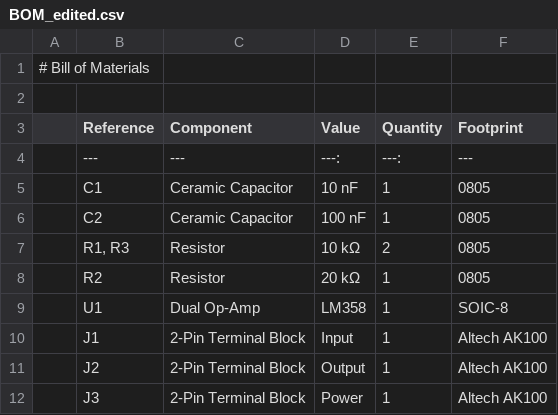
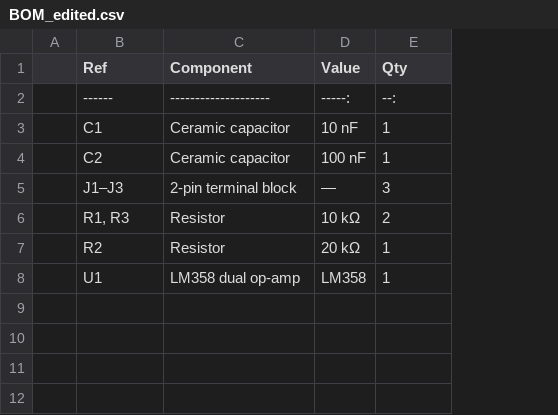
Before and after one commit to sish1ka/analog-signal-conditioning-pcb, a CSV file: Documentation/BOM_edited.csv, drawn as a sheet; removed rows and columns are numbered as before the commit, all else as after; the diff names each change by its address in the sheet, - before the commit and + after, or states it on an @@ line.

Commit message:
Update BOM_edited.csv

```diff
--- a/Documentation/BOM_edited.csv
+++ b/Documentation/BOM_edited.csv
-column A, empty
+column A, empty
-column F (Footprint), rows 5-9: 0805 | 0805 | 0805 | 0805 | SOIC-8
-row 1: # Bill of Materials
-row 2: (empty)
-B1: Reference
+B1: Ref
-E1: Quantity
+E1: Qty
-row 4:  | --- | --- | ---: | ---: | ---
+row 2:  | ------ | -------------------- | -----: | --:
-C3:C4 (Component): Ceramic Capacitor
+C3:C4 (Component): Ceramic capacitor
+row 5:  | J1–J3 | 2-pin terminal block | — | 3
-C8 (Component): Dual Op-Amp
+C8 (Component): LM358 dual op-amp
-row 10:  | J1 | 2-Pin Terminal Block | Input | 1 | Altech AK100
-row 11:  | J2 | 2-Pin Terminal Block | Output | 1 | Altech AK100
-row 12:  | J3 | 2-Pin Terminal Block | Power | 1 | Altech AK100
```
